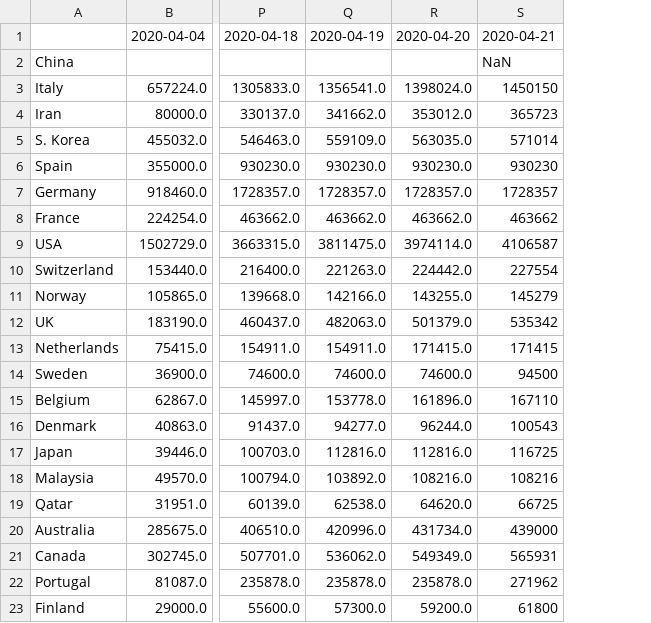
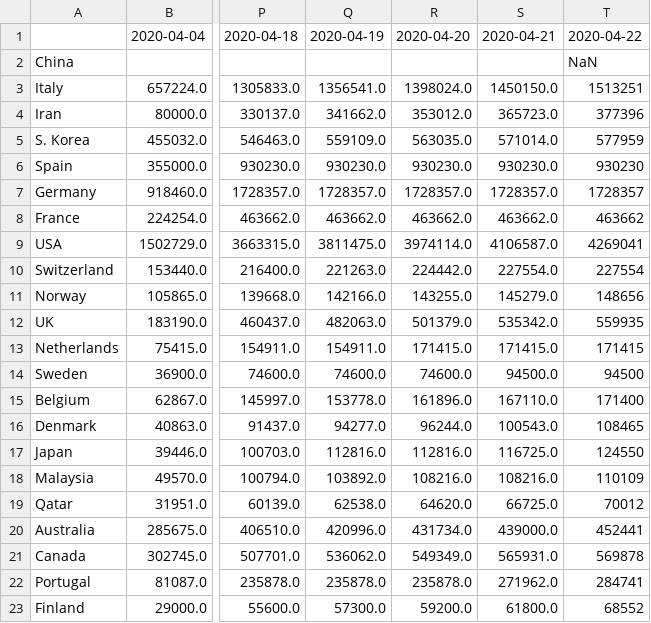
Before and after one commit to alussana/covidbot, a TSV file: covid_total_tests.tsv, drawn as a sheet; only a part is shown, gaps mark what is left out; removed rows and columns are numbered as before the commit, all else as after; the diff names each change by its address in the sheet, - before the commit and + after, or states it on an @@ line.

```diff
--- a/covid_total_tests.tsv
+++ b/covid_total_tests.tsv
-column S, rows 1-23: 2020-04-21 | NaN | 1450150 | 365723 | 571014 | 930230 | 1728357 | 463662 | 4106587 | 227554 | 145279 | 535342 | 171415 | 94500 | 167110 | 100543 | 116725 | 108216 | 66725 | 439000 | 565931 | 271962 | 61800
+column S, rows 1-23: 2020-04-21 |  | 1450150.0 | 365723.0 | 571014.0 | 930230.0 | 1728357.0 | 463662.0 | 4106587.0 | 227554.0 | 145279.0 | 535342.0 | 171415.0 | 94500.0 | 167110.0 | 100543.0 | 116725.0 | 108216.0 | 66725.0 | 439000.0 | 565931.0 | 271962.0 | 61800.0
+column T, rows 1-23: 2020-04-22 | NaN | 1513251 | 377396 | 577959 | 930230 | 1728357 | 463662 | 4269041 | 227554 | 148656 | 559935 | 171415 | 94500 | 171400 | 108465 | 124550 | 110109 | 70012 | 452441 | 569878 | 284741 | 68552
```
Also changed, not shown: covid_cases_1M_pop.tsv, covid_death_rate.tsv, 14 other files.
